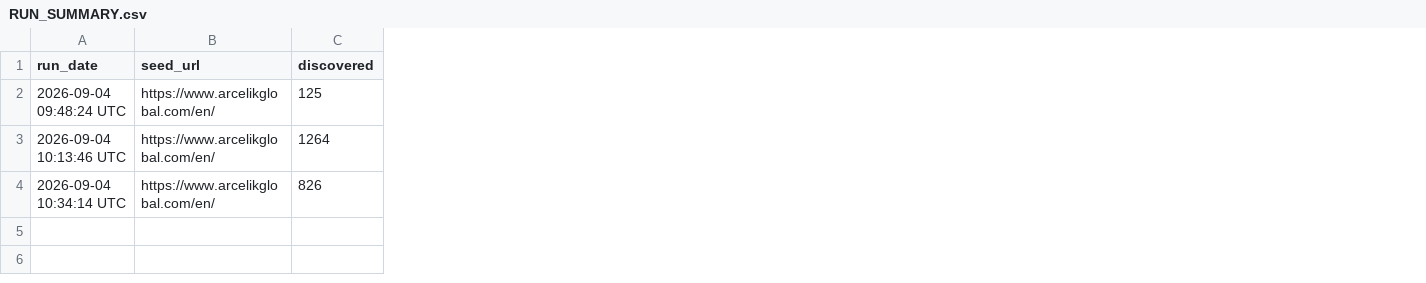
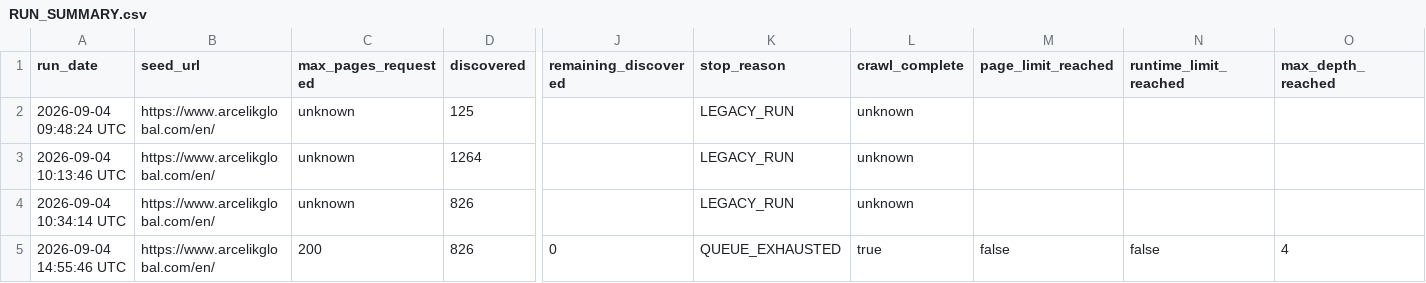
Before and after one commit to Shyam7291/website-url-collector, a CSV file: RUN_SUMMARY.csv, drawn as a sheet; only a part is shown, gaps mark what is left out; rows hold the shown columns only; the diff names each change by its address in the sheet, - before the commit and + after, or states it on an @@ line.

```diff
--- a/RUN_SUMMARY.csv
+++ b/RUN_SUMMARY.csv
+column C (max_pages_requested), rows 2-4: all unknown
+column J (remaining_discovered), empty
+column K (stop_reason), rows 2-4: all LEGACY_RUN
+column L (crawl_complete), rows 2-4: all unknown
+column M (page_limit_reached), empty
+column N (runtime_limit_reached), empty
+column O (max_depth_reached), empty
+row 5: 2026-09-04 14:55:46 UTC | https://www.arcelikglobal.com/en/ | 200 | 826 | 0 | QUEUE_EXHAUSTED | true | false | false | 4
```
Also changed, not shown: PDF_PAGES.csv.
